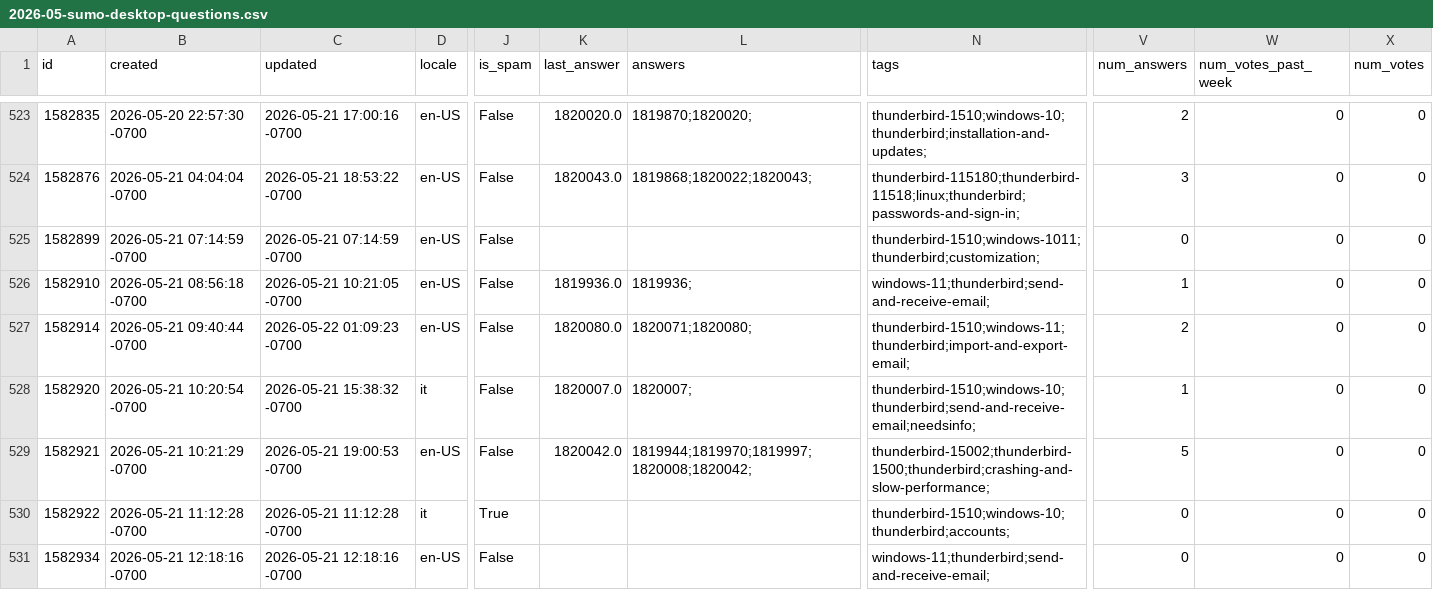
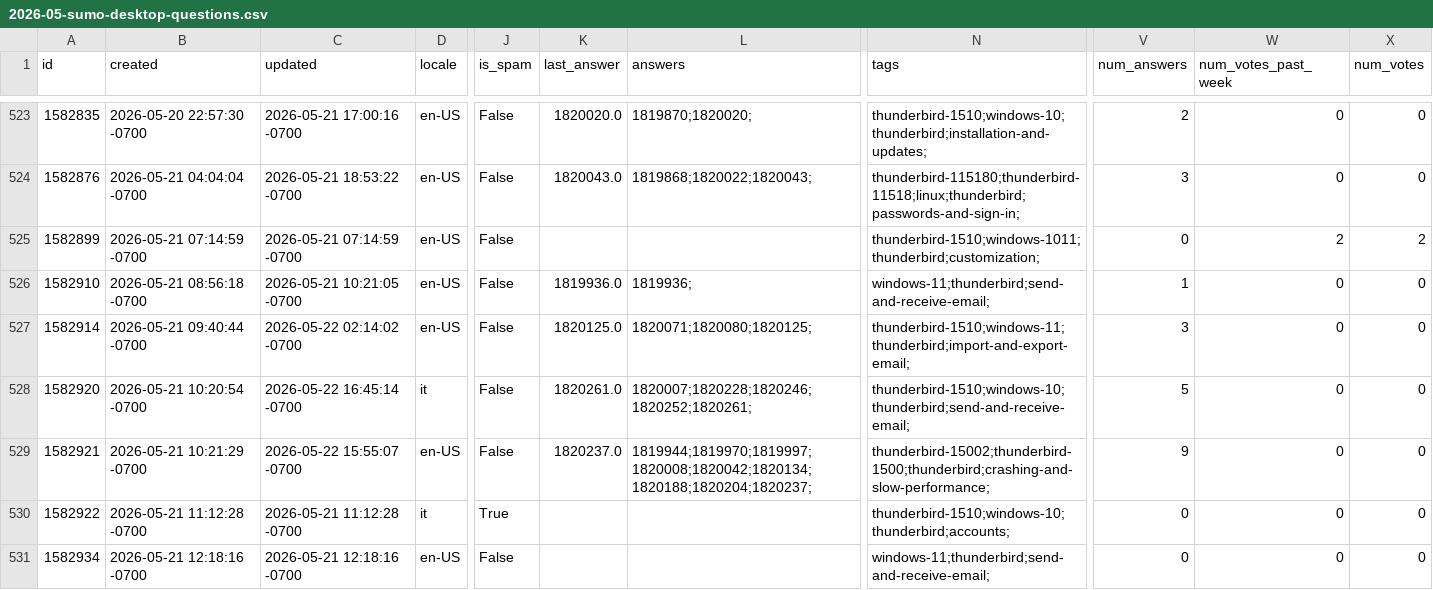
Before and after one commit to thunderbird/thunderbird-desktop-metrics-and-reports, a CSV file: CONCATENATED_FILES/DESKTOP/2026-05-sumo-desktop-questions.csv, drawn as a sheet; only a part is shown, gaps mark what is left out; the diff covers the shown part only; the diff names each change by its address in the sheet, - before the commit and + after, or states it on an @@ line.

```diff
--- a/CONCATENATED_FILES/DESKTOP/2026-05-sumo-desktop-questions.csv
+++ b/CONCATENATED_FILES/DESKTOP/2026-05-sumo-desktop-questions.csv
-W525 (num_votes_past_week): 0
+W525 (num_votes_past_week): 2
-X525 (num_votes): 0
+X525 (num_votes): 2
-C527 (updated): 2026-05-22 01:09:23 -0700
+C527 (updated): 2026-05-22 02:14:02 -0700
-K527 (last_answer): 1820080.0
+K527 (last_answer): 1820125.0
-L527 (answers): 1820071;1820080;
+L527 (answers): 1820071;1820080;1820125;
-V527 (num_answers): 2
+V527 (num_answers): 3
-C528 (updated): 2026-05-21 15:38:32 -0700
+C528 (updated): 2026-05-22 16:45:14 -0700
-K528 (last_answer): 1820007.0
+K528 (last_answer): 1820261.0
-L528 (answers): 1820007;
+L528 (answers): 1820007;1820228;1820246;1820252;1820261;
-N528 (tags): thunderbird-1510;windows-10;thunderbird;send-and-receive-email;needsinfo;
+N528 (tags): thunderbird-1510;windows-10;thunderbird;send-and-receive-email;
-V528 (num_answers): 1
+V528 (num_answers): 5
-C529 (updated): 2026-05-21 19:00:53 -0700
+C529 (updated): 2026-05-22 15:55:07 -0700
-K529 (last_answer): 1820042.0
+K529 (last_answer): 1820237.0
-L529 (answers): 1819944;1819970;1819997;1820008;1820042;
+L529 (answers): 1819944;1819970;1819997;1820008;1820042;1820134;1820188;1820204;1820237;
-V529 (num_answers): 5
+V529 (num_answers): 9
```
Also changed, not shown: 2 added rows and 59 edited cells elsewhere in this file, 1 other file.
